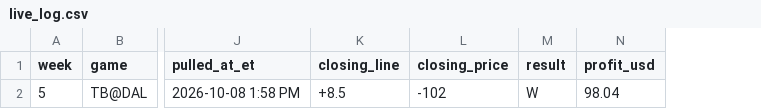
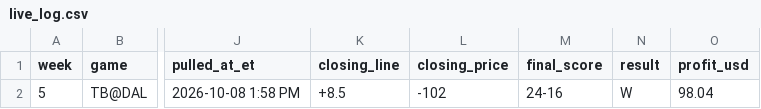
Before and after one commit to whknvgr2tv-a11y/tygif-nfl, a CSV file: data/live_log.csv, drawn as a sheet; only a part is shown, gaps mark what is left out; the diff names each change by its address in the sheet, - before the commit and + after, or states it on an @@ line.

Commit message:
TB@DAL final everywhere, pull-time headers, fine print; pre-kickoff split snapshot job (snapshots branch)

```diff
--- a/data/live_log.csv
+++ b/data/live_log.csv
+column M (final_score), row 2: 24-16
```
Also changed, not shown: 12 other files.
